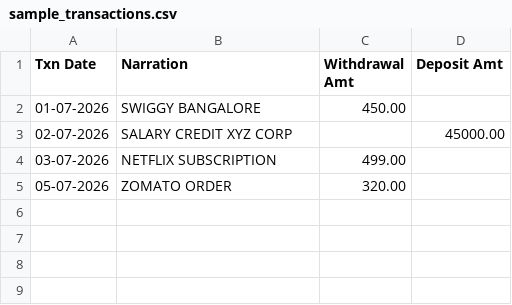
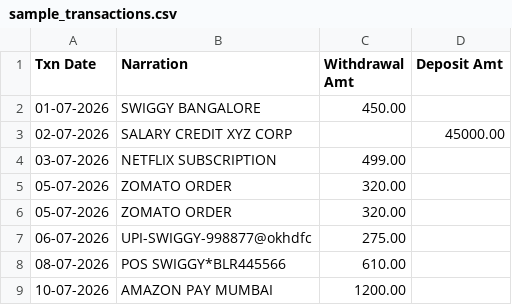
Before and after one commit to mohitnimje1027-collab/finance-health-score, a CSV file: data/sample_transactions.csv, drawn as a sheet.

```diff
--- a/data/sample_transactions.csv
+++ b/data/sample_transactions.csv
@@ -5 +5,5 @@
 05-07-2026,ZOMATO ORDER,320.00,
+05-07-2026,ZOMATO ORDER,320.00,
+06-07-2026,UPI-SWIGGY-998877@okhdfc,275.00,
+08-07-2026,POS SWIGGY*BLR445566,610.00,
+10-07-2026,AMAZON PAY MUMBAI,1200.00,
```
Also changed, not shown: 2 other files.
